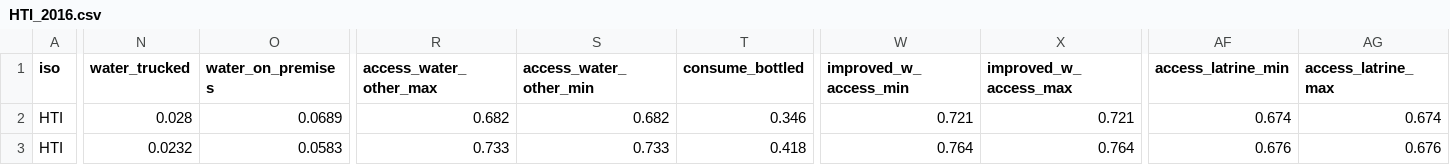
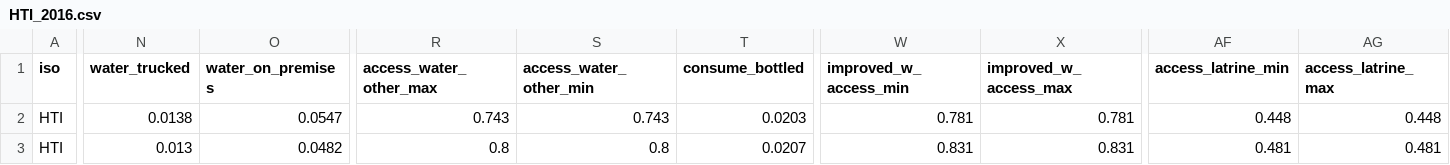
Before and after one commit to olas-lac/olas-hh-2020, a CSV file: output_data/country_files/HTI_2016.csv, drawn as a sheet; only a part is shown, gaps mark what is left out; the diff covers the shown part only; the diff names each change by its address in the sheet, - before the commit and + after, or states it on an @@ line.

Commit message:
Correction to ecuador and haiti "no san access"

```diff
--- a/output_data/country_files/HTI_2016.csv
+++ b/output_data/country_files/HTI_2016.csv
-N2 (water_trucked): 0.028
+N2 (water_trucked): 0.0138
-O2 (water_on_premises): 0.0689
+O2 (water_on_premises): 0.0547
-R2 (access_water_other_max): 0.682
+R2 (access_water_other_max): 0.743
-S2 (access_water_other_min): 0.682
+S2 (access_water_other_min): 0.743
-T2 (consume_bottled): 0.346
+T2 (consume_bottled): 0.0203
-W2 (improved_w_access_min): 0.721
+W2 (improved_w_access_min): 0.781
-X2 (improved_w_access_max): 0.721
+X2 (improved_w_access_max): 0.781
-AF2 (access_latrine_min): 0.674
+AF2 (access_latrine_min): 0.448
-AG2 (access_latrine_max): 0.674
+AG2 (access_latrine_max): 0.448
-N3 (water_trucked): 0.0232
+N3 (water_trucked): 0.013
-O3 (water_on_premises): 0.0583
+O3 (water_on_premises): 0.0482
-R3 (access_water_other_max): 0.733
+R3 (access_water_other_max): 0.8
-S3 (access_water_other_min): 0.733
+S3 (access_water_other_min): 0.8
-T3 (consume_bottled): 0.418
+T3 (consume_bottled): 0.0207
-W3 (improved_w_access_min): 0.764
+W3 (improved_w_access_min): 0.831
-X3 (improved_w_access_max): 0.764
+X3 (improved_w_access_max): 0.831
-AF3 (access_latrine_min): 0.676
+AF3 (access_latrine_min): 0.481
-AG3 (access_latrine_max): 0.676
+AG3 (access_latrine_max): 0.481
```
Also changed, not shown: 108 edited cells elsewhere in this file, output_data/country_files/ECU_2017.csv, output_data/country_files/ECU_2020.csv, 8 other files.
